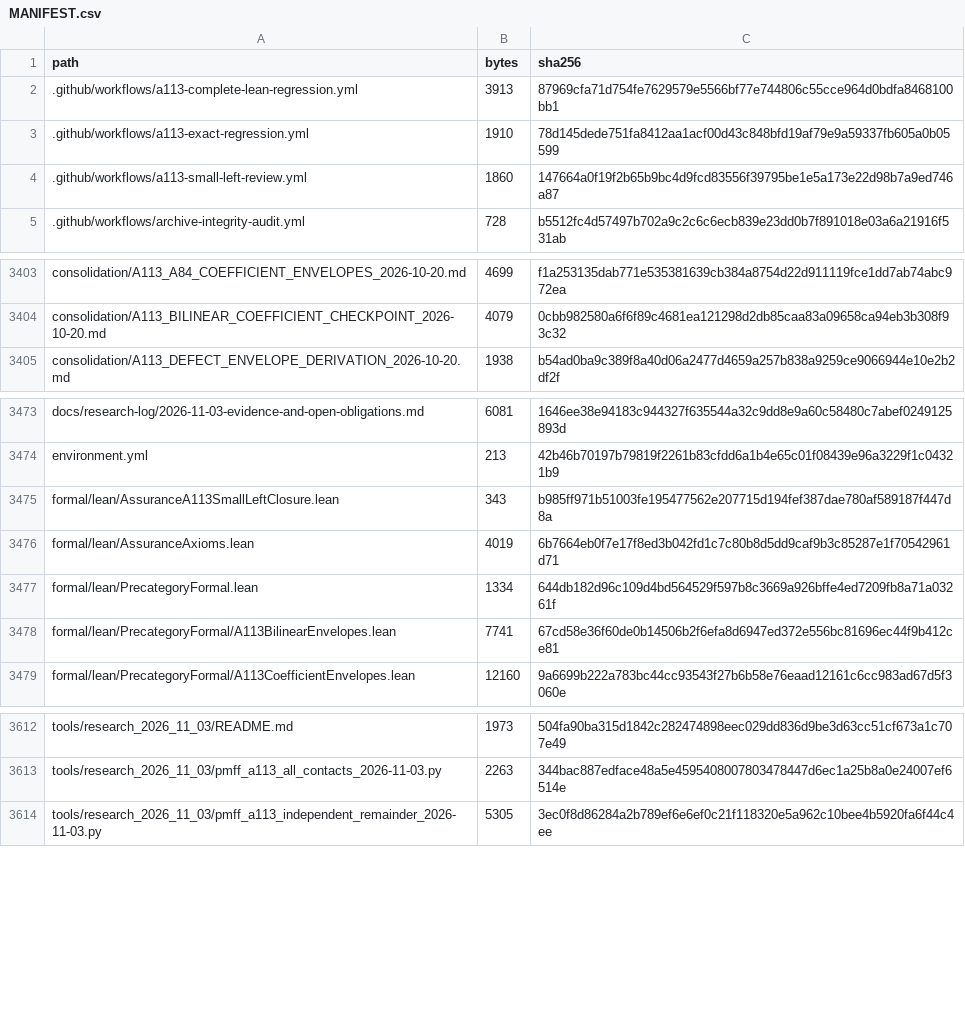
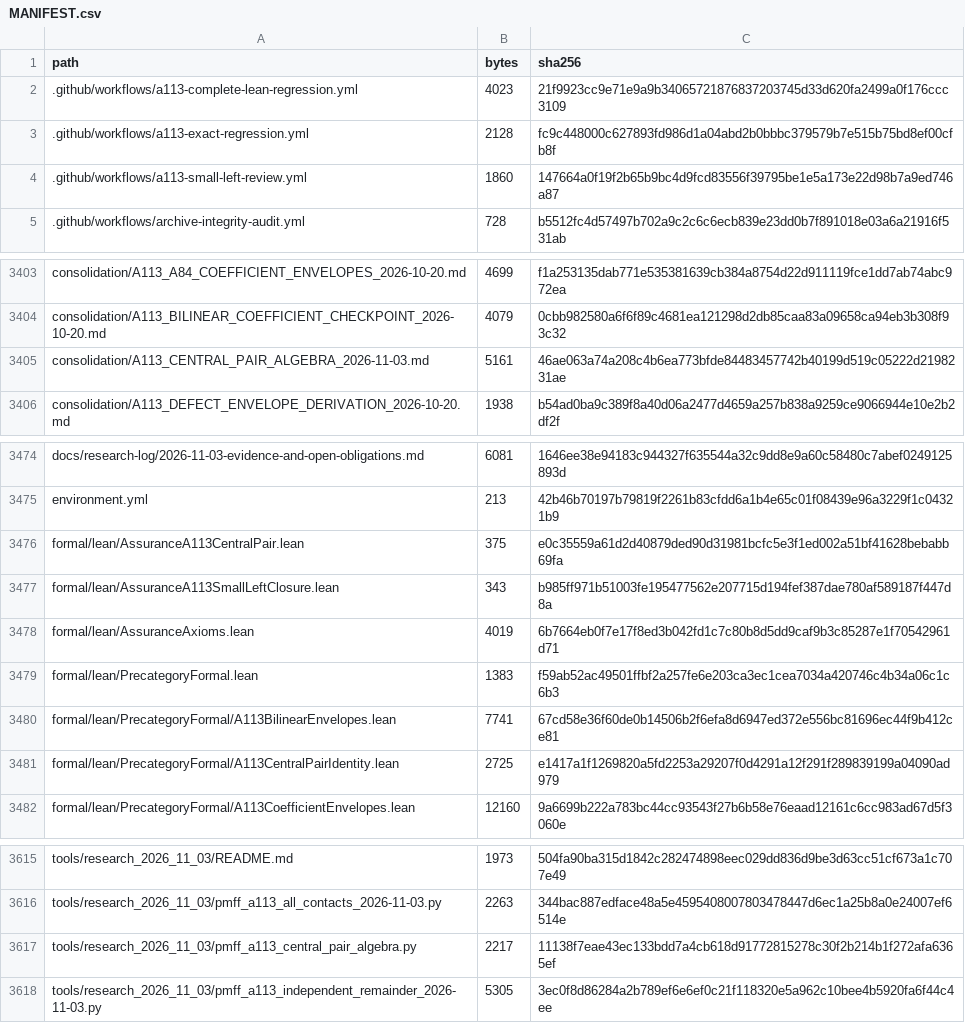
Before and after one commit to DevHabito/precategorical-modal-field-framework, a CSV file: MANIFEST.csv, drawn as a sheet; only a part is shown, gaps mark what is left out.

```diff
--- a/MANIFEST.csv
+++ b/MANIFEST.csv
@@ -1,4 +1,4 @@
 path,bytes,sha256
-.github/workflows/a113-complete-lean-regression.yml,3913,87969cfa71d754fe7629579e5566bf77e744806c55cce964d0bdfa8468100bb1
-.github/workflows/a113-exact-regression.yml,1910,78d145dede751fa8412aa1acf00d43c848bfd19af79e9a59337fb605a0b05599
+.github/workflows/a113-complete-lean-regression.yml,4023,21f9923cc9e71e9a9b34065721876837203745d33d620fa2499a0f176ccc3109
+.github/workflows/a113-exact-regression.yml,2128,fc9c448000c627893fd986d1a04abd2b0bbbc379579b7e515b75bd8ef00cfb8f
 .github/workflows/a113-small-left-review.yml,1860,147664a0f19f2b65b9bc4d9fcd83556f39795be1e5a173e22d98b7a9ed746a87
@@ -3404,2 +3404,3 @@ consolidation/A113_A84_COEFFICIENT_ENVELOPES_2026-10-20.md,4699,f1a253135dab771e
 consolidation/A113_BILINEAR_COEFFICIENT_CHECKPOINT_2026-10-20.md,4079,0cbb982580a6f6f89c4681ea121298d2db85caa83a09658ca94eb3b308f93c32
+consolidation/A113_CENTRAL_PAIR_ALGEBRA_2026-11-03.md,5161,46ae063a74a208c4b6ea773bfde84483457742b40199d519c05222d2198231ae
 consolidation/A113_DEFECT_ENVELOPE_DERIVATION_2026-10-20.md,1938,b54ad0ba9c389f8a40d06a2477d4659a257b838a9259ce9066944e10e2b2df2f
@@ -3474,6 +3475,8 @@ docs/research-log/2026-11-03-evidence-and-open-obligations.md,6081,1646ee38e9418
 environment.yml,213,42b46b70197b79819f2261b83cfdd6a1b4e65c01f08439e96a3229f1c04321b9
+formal/lean/AssuranceA113CentralPair.lean,375,e0c35559a61d2d40879ded90d31981bcfc5e3f1ed002a51bf41628bebabb69fa
 formal/lean/AssuranceA113SmallLeftClosure.lean,343,b985ff971b51003fe195477562e207715d194fef387dae780af589187f447d8a
 formal/lean/AssuranceAxioms.lean,4019,6b7664eb0f7e17f8ed3b042fd1c7c80b8d5dd9caf9b3c85287e1f70542961d71
-formal/lean/PrecategoryFormal.lean,1334,644db182d96c109d4bd564529f597b8c3669a926bffe4ed7209fb8a71a03261f
+formal/lean/PrecategoryFormal.lean,1383,f59ab52ac49501ffbf2a257fe6e203ca3ec1cea7034a420746c4b34a06c1c6b3
 formal/lean/PrecategoryFormal/A113BilinearEnvelopes.lean,7741,67cd58e36f60de0b14506b2f6efa8d6947ed372e556bc81696ec44f9b412ce81
+formal/lean/PrecategoryFormal/A113CentralPairIdentity.lean,2725,e1417a1f1269820a5fd2253a29207f0d4291a12f291f289839199a04090ad979
 formal/lean/PrecategoryFormal/A113CoefficientEnvelopes.lean,12160,9a6699b222a783bc44cc93543f27b6b58e76eaad12161c6cc983ad67d5f3060e
@@ -3613,2 +3616,3 @@ tools/research_2026_11_03/README.md,1973,504fa90ba315d1842c282474898eec029dd836d
 tools/research_2026_11_03/pmff_a113_all_contacts_2026-11-03.py,2263,344bac887edface48a5e4595408007803478447d6ec1a25b8a0e24007ef6514e
+tools/research_2026_11_03/pmff_a113_central_pair_algebra.py,2217,11138f7eae43ec133bdd7a4cb618d91772815278c30f2b214b1f272afa6365ef
 tools/research_2026_11_03/pmff_a113_independent_remainder_2026-11-03.py,5305,3ec0f8d86284a2b789ef6e6ef0c21f118320e5a962c10bee4b5920fa6f44c4ee
```
Also changed, not shown: 1 other file.
